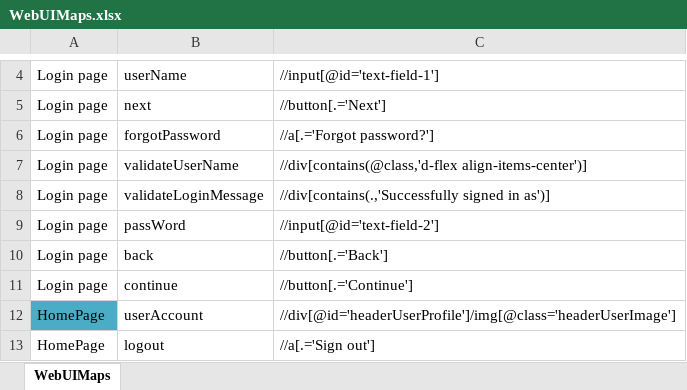
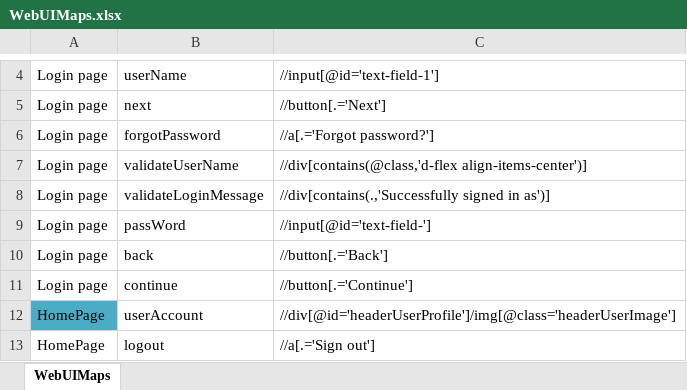
Before and after one commit to VivekReddy221/AutomationWorks, an Excel workbook: WAVE2/WebUIMaps.xlsx, sheet WebUIMaps, drawn as a sheet; only a part is shown, gaps mark what is left out; values as stored, in another font and other column widths than the file's, no borders; the diff names each change by its address in the sheet, - before the commit and + after, or states it on an @@ line.

```diff
--- a/WAVE2/WebUIMaps.xlsx (sheet WebUIMaps)
+++ b/WAVE2/WebUIMaps.xlsx (sheet WebUIMaps)
-C9: //input[@id='text-field-2']
+C9: //input[@id='text-field-']
```
Also changed, not shown: 19 other files.
